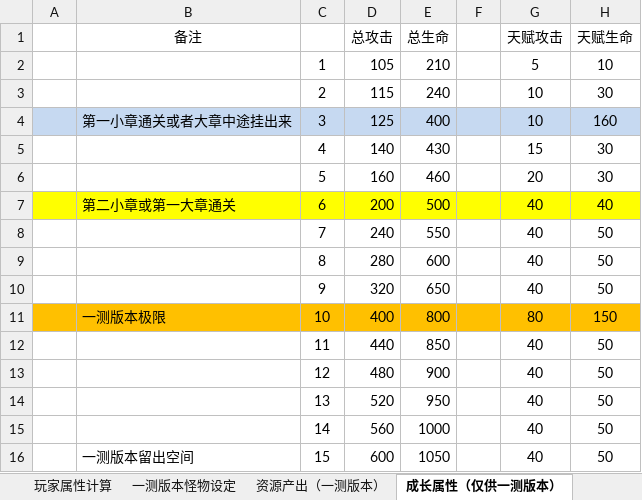
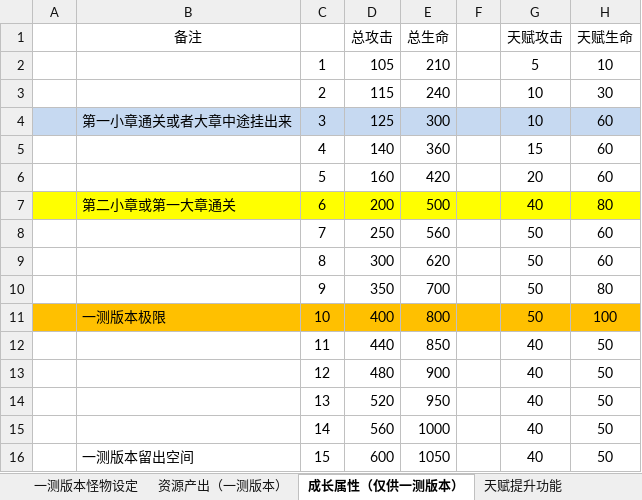
Before and after one commit to wzwqhfy/gunfire_config_table, an Excel workbook: 策划方案/枪火项目设计建议.xlsx, sheet 成长属性（仅供一测版本）, drawn as a sheet; values as stored, in another font and other column widths than the file's, no borders; the diff names each change by its address in the sheet, - before the commit and + after, or states it on an @@ line.

```diff
--- a/策划方案/枪火项目设计建议.xlsx (sheet 成长属性（仅供一测版本）)
+++ b/策划方案/枪火项目设计建议.xlsx (sheet 成长属性（仅供一测版本）)
-E4 (总生命): 400
+E4 (总生命): 300
-H4 (天赋生命): 160
+H4 (天赋生命): 60
-E5 (总生命): 430
+E5 (总生命): 360
-H5:H6 (天赋生命): 30
+H5:H6 (天赋生命): 60
-E6 (总生命): 460
+E6 (总生命): 420
-H7 (天赋生命): 40
+H7 (天赋生命): 80
-D8 (总攻击): 240
+D8 (总攻击): 250
-E8 (总生命): 550
+E8 (总生命): 560
-G8:G10 (天赋攻击): 40
+G8:G10 (天赋攻击): 50
-H8:H9 (天赋生命): 50
+H8:H9 (天赋生命): 60
-D9 (总攻击): 280
+D9 (总攻击): 300
-E9 (总生命): 600
+E9 (总生命): 620
-D10 (总攻击): 320
+D10 (总攻击): 350
-E10 (总生命): 650
+E10 (总生命): 700
-H10 (天赋生命): 50
+H10 (天赋生命): 80
-G11 (天赋攻击): 80
+G11 (天赋攻击): 50
-H11 (天赋生命): 150
+H11 (天赋生命): 100
```
Also changed, not shown: sheet 一测版本怪物设定, sheet 关卡怪物设计, sheet 天赋提升功能, other sheet tabs, charts or pictures, 程序用_正式版_基础版/PlayerTalent.xlsx, 程序用_正式版_对照版/PlayerTalent.xlsx.
